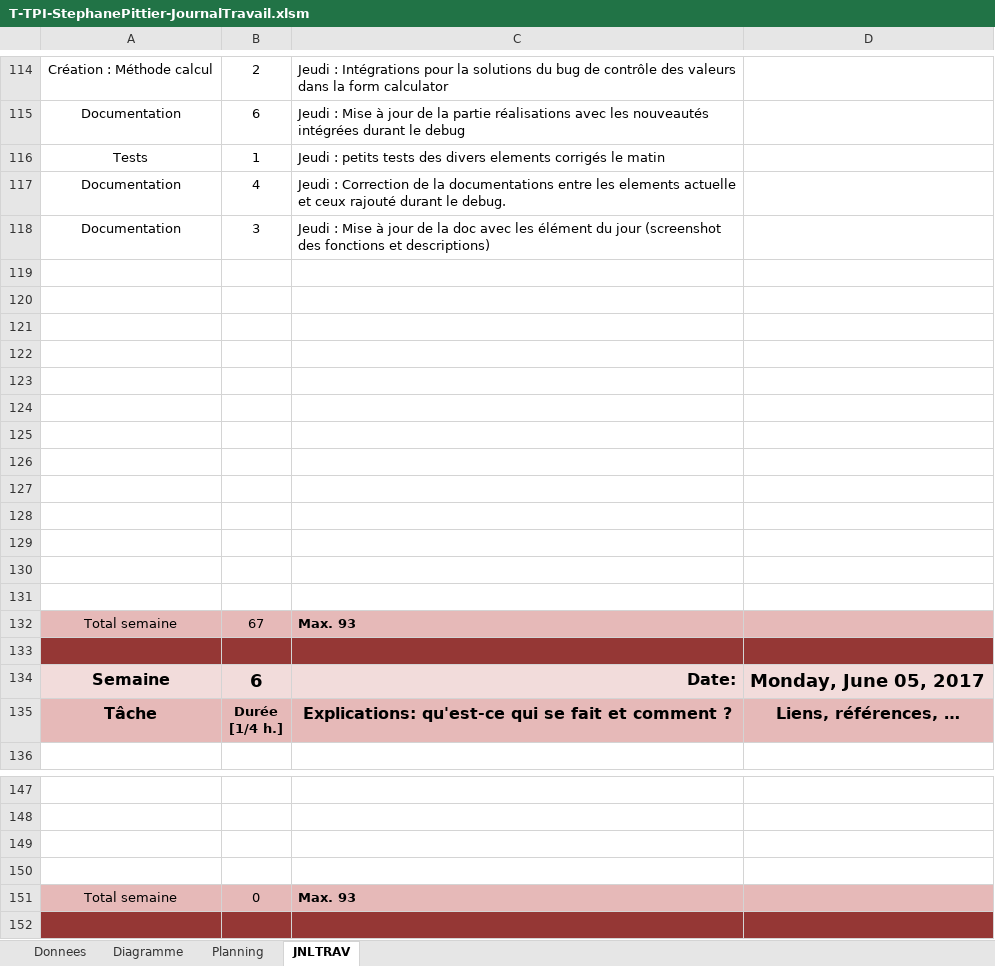
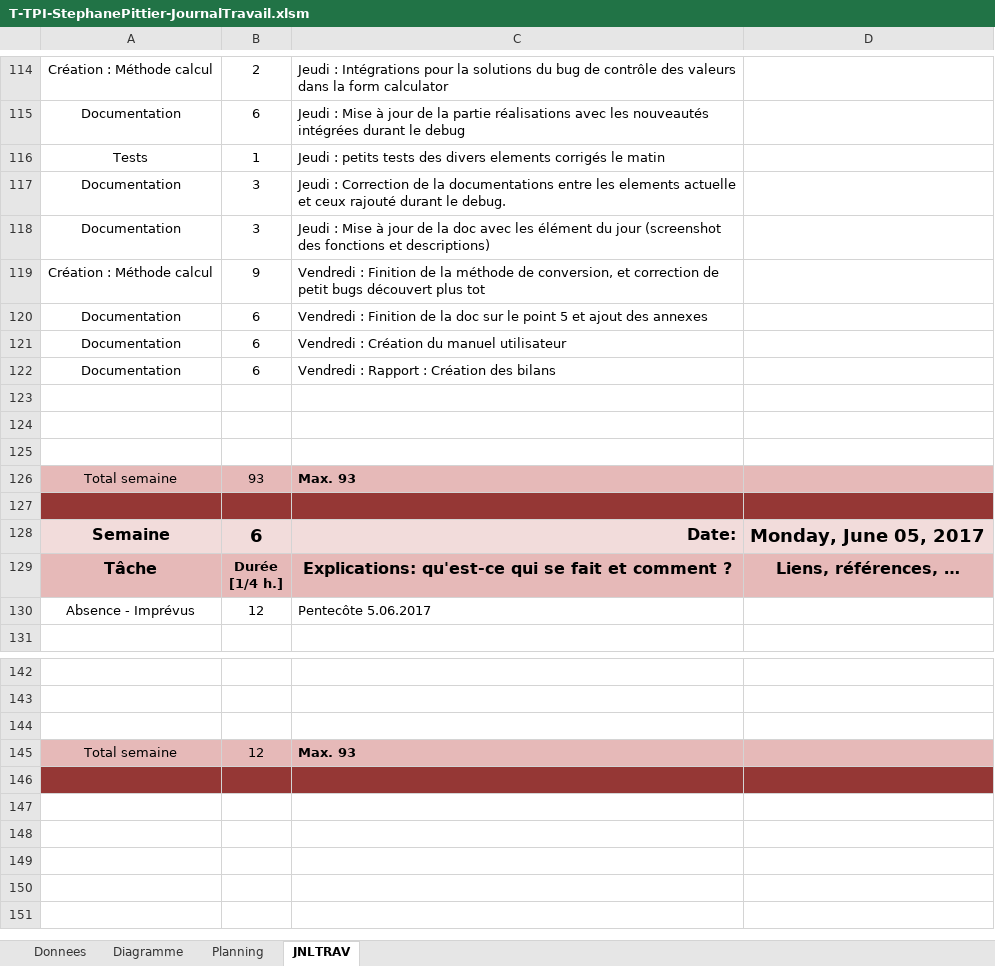
Before and after one commit to StephanePittier/TPI, an Excel workbook: Journal de travail/T-TPI-StephanePittier-JournalTravail.xlsm, sheet JNLTRAV, drawn as a sheet; only a part is shown, gaps mark what is left out; the shorter side is filled out with more unchanged rows; values as stored, in another font and other column widths than the file's, no borders; charts and pictures not drawn; 1 other sheet too large or unreadable and not compared; removed rows and columns are numbered as before the commit, all else as after; the diff names each change by its address in the sheet, - before the commit and + after, or states it on an @@ line.

```diff
--- a/Journal de travail/T-TPI-StephanePittier-JournalTravail.xlsm (sheet JNLTRAV)
+++ b/Journal de travail/T-TPI-StephanePittier-JournalTravail.xlsm (sheet JNLTRAV)
-B117: 4
+B117: 3
+row 119: Création : Méthode calcul | 9 | Vendredi : Finition de la méthode de conversion, et correction de petit bugs découvert plus tot
+row 120: Documentation | 6 | Vendredi : Finition de la doc sur le point 5 et ajout des annexes
+row 121: Documentation | 6 | Vendredi : Création du manuel utilisateur
+row 122: Documentation | 6 | Vendredi : Rapport : Création des bilans
-row 122: (empty)
-row 123: (empty)
-row 124: (empty)
-row 125: (empty)
-row 126: (empty)
-row 127: (empty)
-row 128: (empty)
-row 129: (empty)
-row 130: (empty)
-row 131: (empty)
-B126: 67
+B126: 93
+row 130: Absence - Imprévus | 12 | Pentecôte 5.06.2017
-row 150: (empty)
-B145: 0
+B145: 12
```
Also changed, not shown: charts or pictures, Documentation/X-TPI-pittierst-GrilleDeTests.xlsx, 11 other files.
